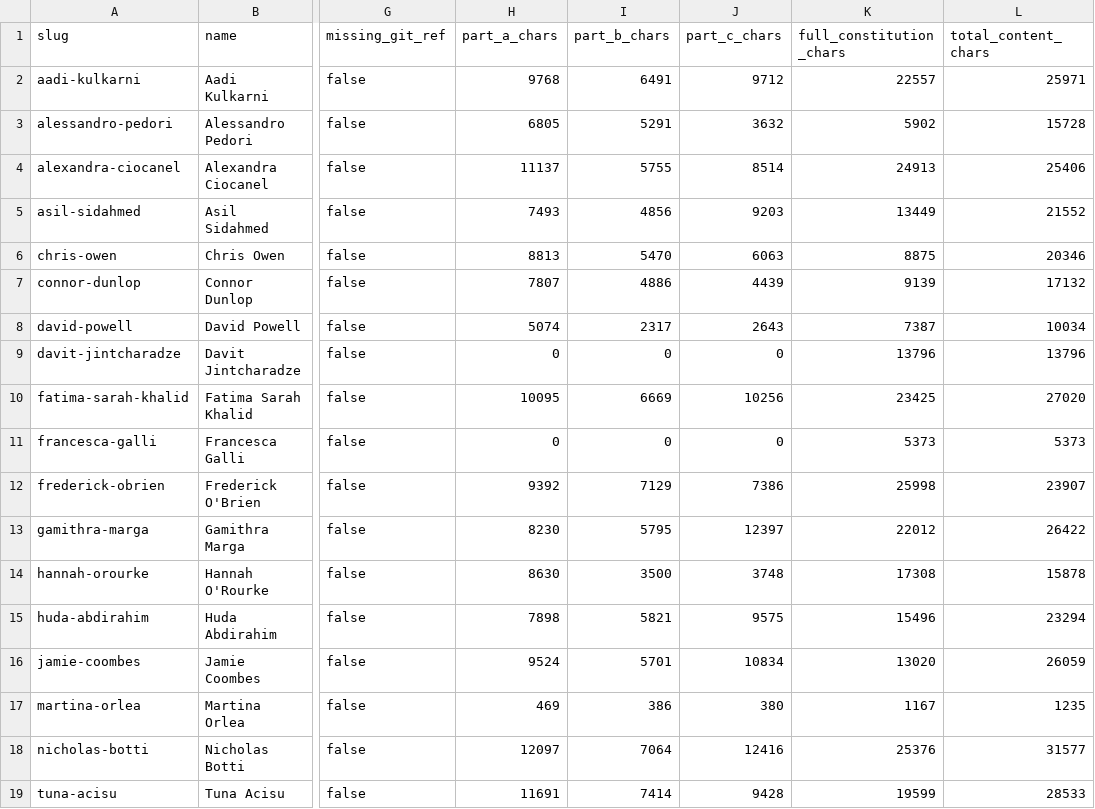
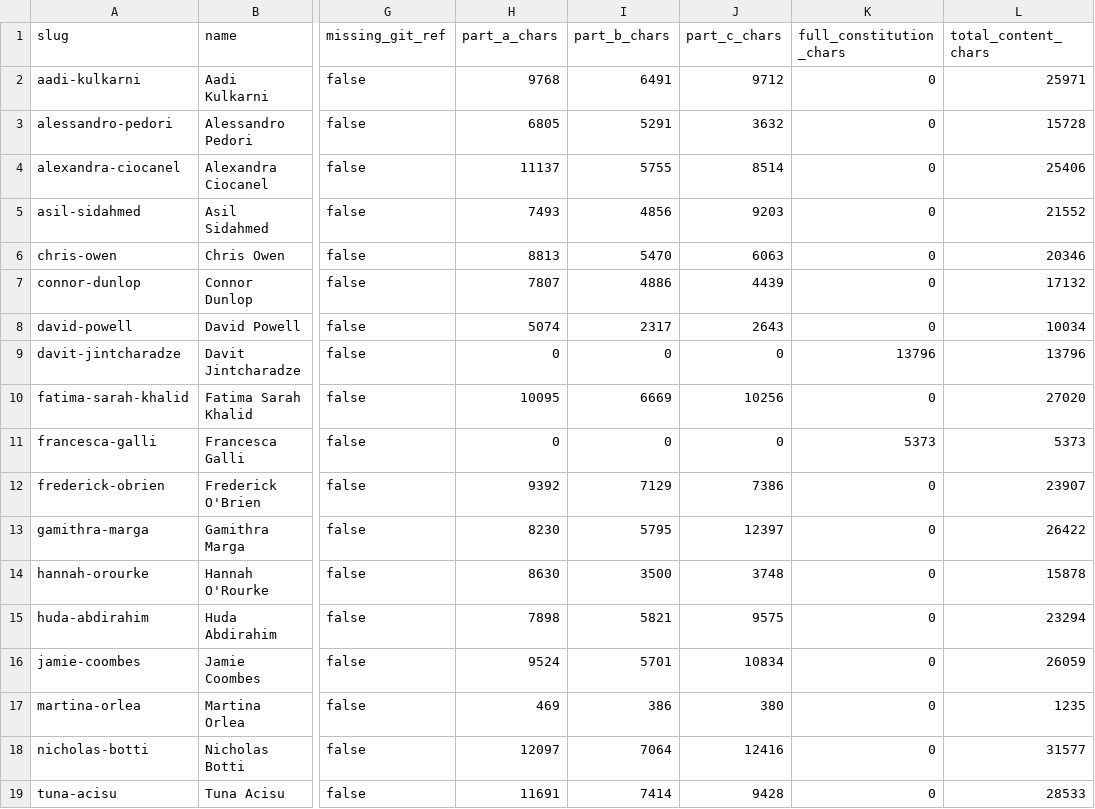
Before and after one commit to nwspk/politech-awards-2026, a CSV file: iterations/project-mirror-v2/committee-aggregation/all-mirror-constitutions-index.csv, drawn as a sheet; only a part is shown, gaps mark what is left out; the diff names each change by its address in the sheet, - before the commit and + after, or states it on an @@ line.

```diff
--- a/iterations/project-mirror-v2/committee-aggregation/all-mirror-constitutions-index.csv
+++ b/iterations/project-mirror-v2/committee-aggregation/all-mirror-constitutions-index.csv
-K2 (full_constitution_chars): 22557
+K2 (full_constitution_chars): 0
-K3 (full_constitution_chars): 5902
+K3 (full_constitution_chars): 0
-K4 (full_constitution_chars): 24913
+K4 (full_constitution_chars): 0
-K5 (full_constitution_chars): 13449
+K5 (full_constitution_chars): 0
-K6 (full_constitution_chars): 8875
+K6 (full_constitution_chars): 0
-K7 (full_constitution_chars): 9139
+K7 (full_constitution_chars): 0
-K8 (full_constitution_chars): 7387
+K8 (full_constitution_chars): 0
-K10 (full_constitution_chars): 23425
+K10 (full_constitution_chars): 0
-K12 (full_constitution_chars): 25998
+K12 (full_constitution_chars): 0
-K13 (full_constitution_chars): 22012
+K13 (full_constitution_chars): 0
-K14 (full_constitution_chars): 17308
+K14 (full_constitution_chars): 0
-K15 (full_constitution_chars): 15496
+K15 (full_constitution_chars): 0
-K16 (full_constitution_chars): 13020
+K16 (full_constitution_chars): 0
-K17 (full_constitution_chars): 1167
+K17 (full_constitution_chars): 0
-K18 (full_constitution_chars): 25376
+K18 (full_constitution_chars): 0
-K19 (full_constitution_chars): 19599
+K19 (full_constitution_chars): 0
```
Also changed, not shown: 4 other files.
